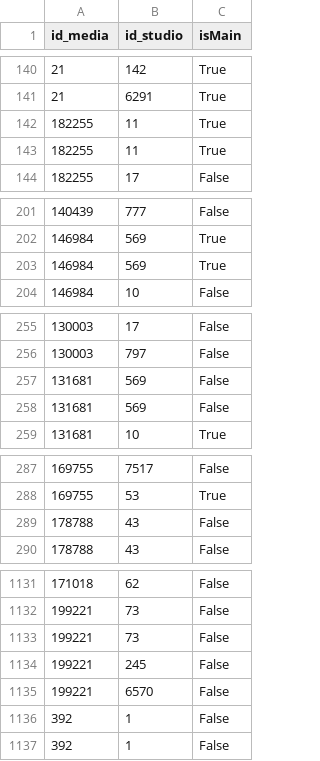
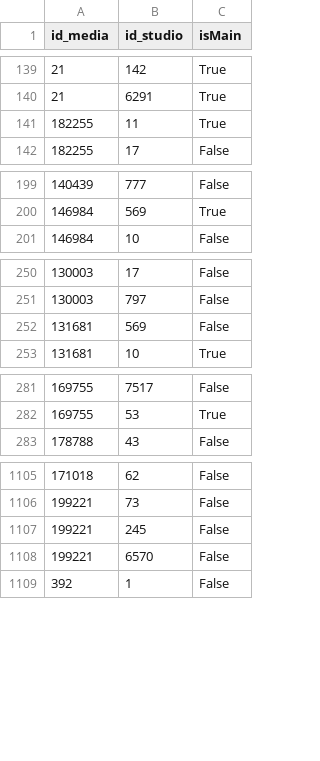
Before and after one commit to E-rhari/AniLista, a CSV file: data/studio_midia.csv, drawn as a sheet; only a part is shown, gaps mark what is left out; the diff covers the shown part only.

```diff
--- a/data/studio_midia.csv
+++ b/data/studio_midia.csv
@@ -141,3 +140,2 @@ id_media,id_studio,isMain
 21,6291,True
-182255,11,True
 182255,11,True
@@ -202,3 +200,2 @@ id_media,id_studio,isMain
 146984,569,True
-146984,569,True
 146984,10,False
@@ -256,3 +251,2 @@ id_media,id_studio,isMain
 130003,797,False
-131681,569,False
 131681,569,False
@@ -288,3 +282,2 @@ id_media,id_studio,isMain
 169755,53,True
-178788,43,False
 178788,43,False
@@ -1132,6 +1106,4 @@ id_media,id_studio,isMain
 199221,73,False
-199221,73,False
 199221,245,False
 199221,6570,False
-392,1,False
 392,1,False
```
Also changed, not shown: 22 removed rows elsewhere in this file, 8 other files.
